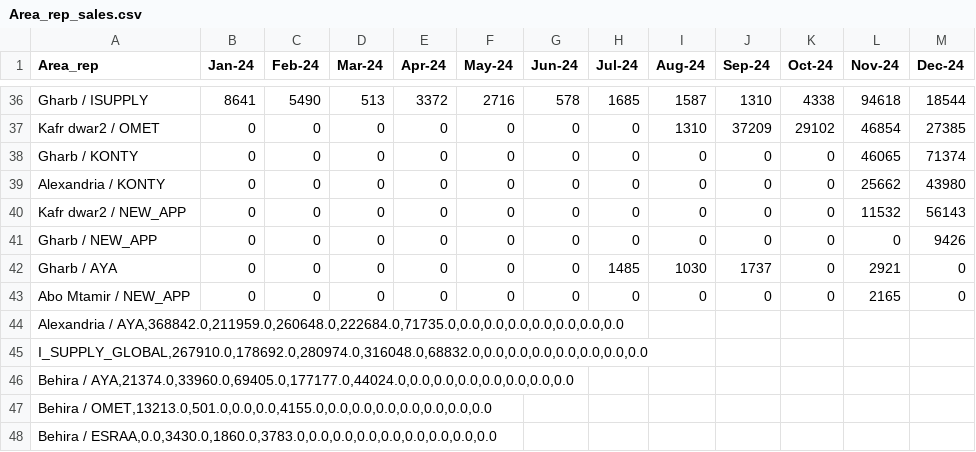
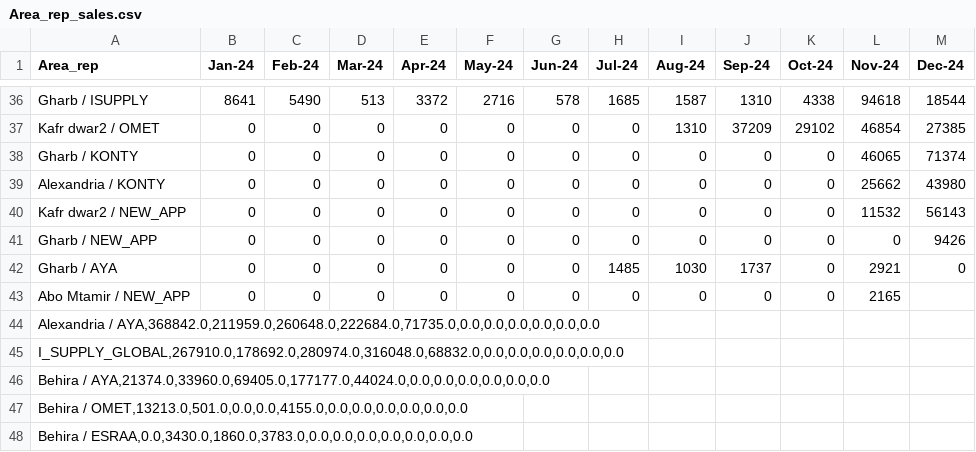
Before and after one commit to Drwaleed2022/render_demo, a CSV file: Area_rep_sales.csv, drawn as a sheet; only a part is shown, gaps mark what is left out.

Commit message:
Update Area_rep_sales.csv

```diff
--- a/Area_rep_sales.csv
+++ b/Area_rep_sales.csv
@@ -42,7 +42,7 @@ Gharb / NEW_APP	0	0	0	0	0	0	0	0	0	0	0	9426
 Gharb / AYA	0	0	0	0	0	0	1485	1030	1737	0	2921	0
-Abo Mtamir / NEW_APP	0	0	0	0	0	0	0	0	0	0	2165	0
-Alexandria / AYA,368842.0,211959.0,260648.0,222684.0,71735.0,0.0,0.0,0.0,0.0,0.0,0.0,0.0
-I_SUPPLY_GLOBAL,267910.0,178692.0,280974.0,316048.0,68832.0,0.0,0.0,0.0,0.0,0.0,0.0,0.0
-Behira / AYA,21374.0,33960.0,69405.0,177177.0,44024.0,0.0,0.0,0.0,0.0,0.0,0.0,0.0
-Behira / OMET,13213.0,501.0,0.0,0.0,4155.0,0.0,0.0,0.0,0.0,0.0,0.0,0.0
-Behira / ESRAA,0.0,3430.0,1860.0,3783.0,0.0,0.0,0.0,0.0,0.0,0.0,0.0,0.0
+Abo Mtamir / NEW_APP	0	0	0	0	0	0	0	0	0	0	2165	
+Alexandria / AYA,368842.0,211959.0,260648.0,222684.0,71735.0,0.0,0.0,0.0,0.0,0.0,0.0
+I_SUPPLY_GLOBAL,267910.0,178692.0,280974.0,316048.0,68832.0,0.0,0.0,0.0,0.0,0.0,0.0
+Behira / AYA,21374.0,33960.0,69405.0,177177.0,44024.0,0.0,0.0,0.0,0.0,0.0,0.0
+Behira / OMET,13213.0,501.0,0.0,0.0,4155.0,0.0,0.0,0.0,0.0,0.0,0.0
+Behira / ESRAA,0.0,3430.0,1860.0,3783.0,0.0,0.0,0.0,0.0,0.0,0.0,0.0
```
